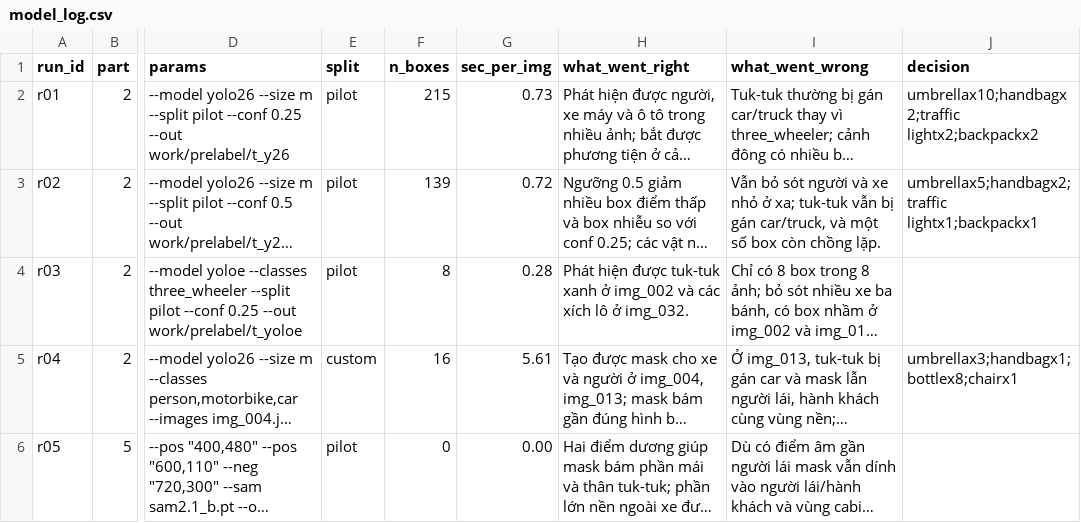
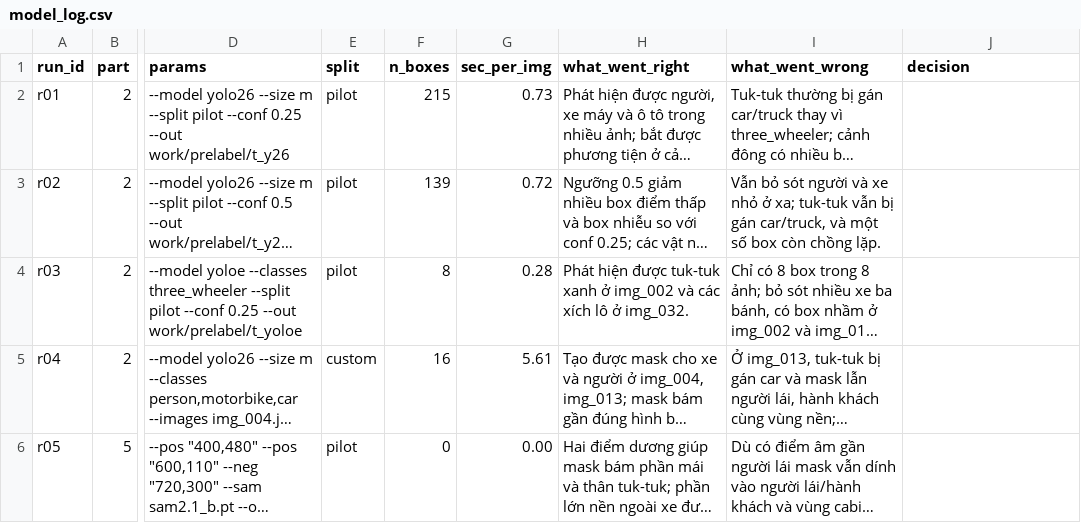
Before and after one commit to damtranminhquang125-oss/K5-L23B-Day08-2A202603336-DamTranMinhQuang-AI-Assisted-Labeling, a CSV file: submission/model_log.csv, drawn as a sheet; only a part is shown, gaps mark what is left out; long unchanged cells end in …; the diff names each change by its address in the sheet, - before the commit and + after, or states it on an @@ line.

Commit message:
Update model_log.csv

```diff
--- a/submission/model_log.csv
+++ b/submission/model_log.csv
-J2 (decision): umbrellax10;handbagx2;traffic lightx2;backpackx2
+J2 (decision): (empty)
-J3 (decision): umbrellax5;handbagx2;traffic lightx1;backpackx1
+J3 (decision): (empty)
-J5 (decision): umbrellax3;handbagx1;bottlex8;chairx1
+J5 (decision): (empty)
```
